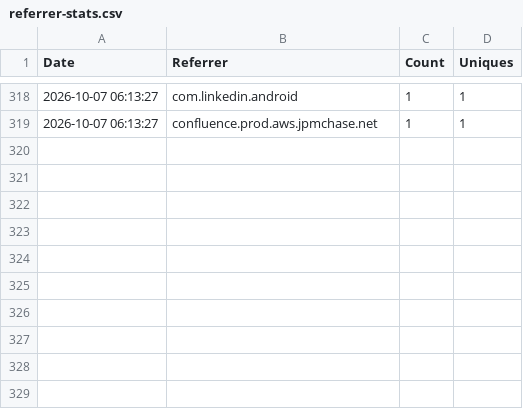
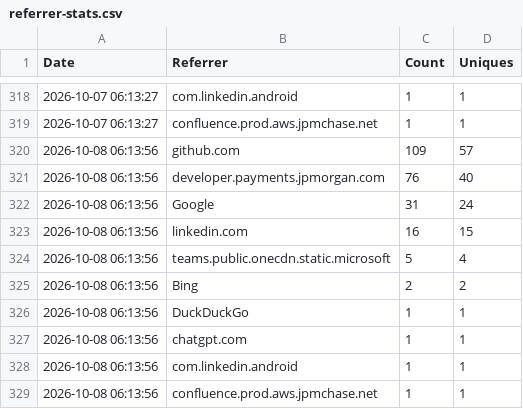
Before and after one commit to jpmorgan-payments/ai, a CSV file: metrics/referrer-stats.csv, drawn as a sheet; only a part is shown, gaps mark what is left out; the diff names each change by its address in the sheet, - before the commit and + after, or states it on an @@ line.

```diff
--- a/metrics/referrer-stats.csv
+++ b/metrics/referrer-stats.csv
+row 320: 2026-10-08 06:13:56 | github.com | 109 | 57
+row 321: 2026-10-08 06:13:56 | developer.payments.jpmorgan.com | 76 | 40
+row 322: 2026-10-08 06:13:56 | Google | 31 | 24
+row 323: 2026-10-08 06:13:56 | linkedin.com | 16 | 15
+row 324: 2026-10-08 06:13:56 | teams.public.onecdn.static.microsoft | 5 | 4
+row 325: 2026-10-08 06:13:56 | Bing | 2 | 2
+row 326: 2026-10-08 06:13:56 | DuckDuckGo | 1 | 1
+row 327: 2026-10-08 06:13:56 | chatgpt.com | 1 | 1
+row 328: 2026-10-08 06:13:56 | com.linkedin.android | 1 | 1
+row 329: 2026-10-08 06:13:56 | confluence.prod.aws.jpmchase.net | 1 | 1
```
Also changed, not shown: metrics/clone-stats.csv, metrics/traffic-stats.csv.
